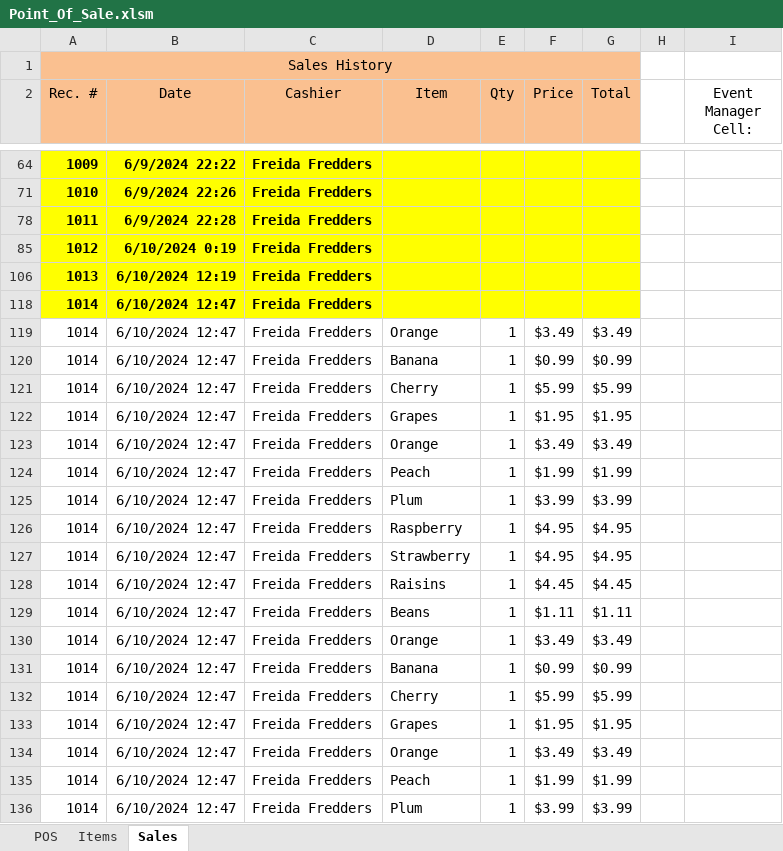
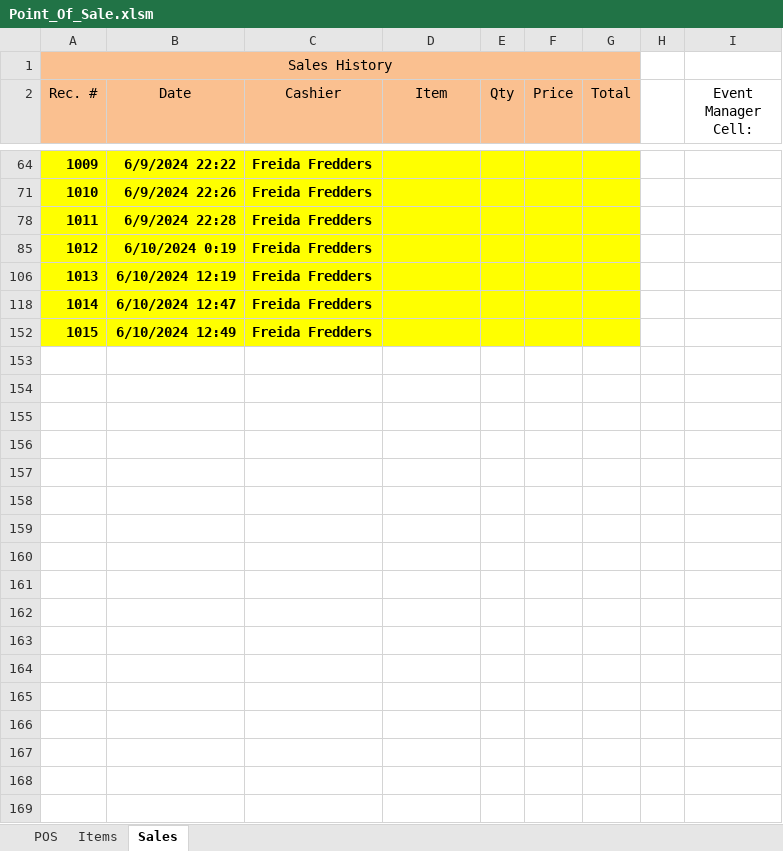
Before and after one commit to TruSudndeth/POS_Items-Sales_Xcel, an Excel workbook: Point_Of_Sale.xlsm, sheet Sales, drawn as a sheet; only a part is shown, gaps mark what is left out; the shorter side is filled out with more unchanged rows; values as stored, in another font and other column widths than the file's, no borders; the diff covers the shown part only; the diff names each change by its address in the sheet, - before the commit and + after, or states it on an @@ line.

```diff
--- a/Point_Of_Sale.xlsm (sheet Sales)
+++ b/Point_Of_Sale.xlsm (sheet Sales)
@@ row 119 hidden: 1014 | 6/10/2024 12:47 | Freida Fredders | Orange | 1 | $3.49 | $3.49 @@
@@ row 120 hidden: 1014 | 6/10/2024 12:47 | Freida Fredders | Banana | 1 | $0.99 | $0.99 @@
@@ row 121 hidden: 1014 | 6/10/2024 12:47 | Freida Fredders | Cherry | 1 | $5.99 | $5.99 @@
@@ row 122 hidden: 1014 | 6/10/2024 12:47 | Freida Fredders | Grapes | 1 | $1.95 | $1.95 @@
@@ row 123 hidden: 1014 | 6/10/2024 12:47 | Freida Fredders | Orange | 1 | $3.49 | $3.49 @@
@@ row 124 hidden: 1014 | 6/10/2024 12:47 | Freida Fredders | Peach | 1 | $1.99 | $1.99 @@
@@ row 125 hidden: 1014 | 6/10/2024 12:47 | Freida Fredders | Plum | 1 | $3.99 | $3.99 @@
@@ row 126 hidden: 1014 | 6/10/2024 12:47 | Freida Fredders | Raspberry | 1 | $4.95 | $4.95 @@
@@ row 127 hidden: 1014 | 6/10/2024 12:47 | Freida Fredders | Strawberry | 1 | $4.95 | $4.95 @@
@@ row 128 hidden: 1014 | 6/10/2024 12:47 | Freida Fredders | Raisins | 1 | $4.45 | $4.45 @@
@@ row 129 hidden: 1014 | 6/10/2024 12:47 | Freida Fredders | Beans | 1 | $1.11 | $1.11 @@
@@ row 130 hidden: 1014 | 6/10/2024 12:47 | Freida Fredders | Orange | 1 | $3.49 | $3.49 @@
@@ row 131 hidden: 1014 | 6/10/2024 12:47 | Freida Fredders | Banana | 1 | $0.99 | $0.99 @@
@@ row 132 hidden: 1014 | 6/10/2024 12:47 | Freida Fredders | Cherry | 1 | $5.99 | $5.99 @@
@@ row 133 hidden: 1014 | 6/10/2024 12:47 | Freida Fredders | Grapes | 1 | $1.95 | $1.95 @@
@@ row 134 hidden: 1014 | 6/10/2024 12:47 | Freida Fredders | Orange | 1 | $3.49 | $3.49 @@
@@ row 135 hidden: 1014 | 6/10/2024 12:47 | Freida Fredders | Peach | 1 | $1.99 | $1.99 @@
@@ row 136 hidden: 1014 | 6/10/2024 12:47 | Freida Fredders | Plum | 1 | $3.99 | $3.99 @@
```
Also changed, not shown: 15 hidden or unhidden rows elsewhere in this sheet, sheet POS, charts or pictures, 1 other file.
